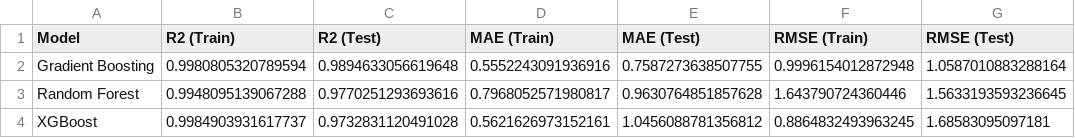
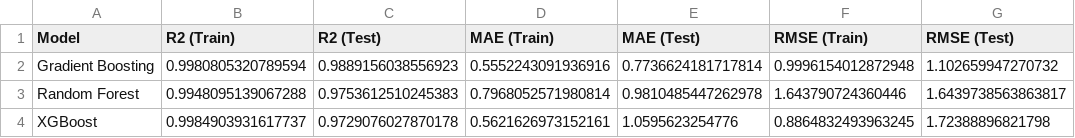
Before and after one commit to salwaaliakbar/AQI-predictor-10Pearls, a CSV file: models/model_comparison.csv, drawn as a sheet.

```diff
--- a/models/model_comparison.csv
+++ b/models/model_comparison.csv
@@ -1,4 +1,4 @@
 Model,R2 (Train),R2 (Test),MAE (Train),MAE (Test),RMSE (Train),RMSE (Test)
-Gradient Boosting,0.9980805320789594,0.9894633056619648,0.5552243091936916,0.7587273638507755,0.9996154012872948,1.0587010883288164
-Random Forest,0.9948095139067288,0.9770251293693616,0.7968052571980817,0.9630764851857628,1.643790724360446,1.5633193593236645
-XGBoost,0.9984903931617737,0.9732831120491028,0.5621626973152161,1.0456088781356812,0.8864832493963245,1.68583095097181
+Gradient Boosting,0.9980805320789594,0.9889156038556923,0.5552243091936916,0.7736624181717814,0.9996154012872948,1.102659947270732
+Random Forest,0.9948095139067288,0.9753612510245383,0.7968052571980814,0.9810485447262978,1.643790724360446,1.6439738563863817
+XGBoost,0.9984903931617737,0.9729076027870178,0.5621626973152161,1.0595623254776,0.8864832493963245,1.72388896821798
```
Also changed, not shown: 3 other files.
